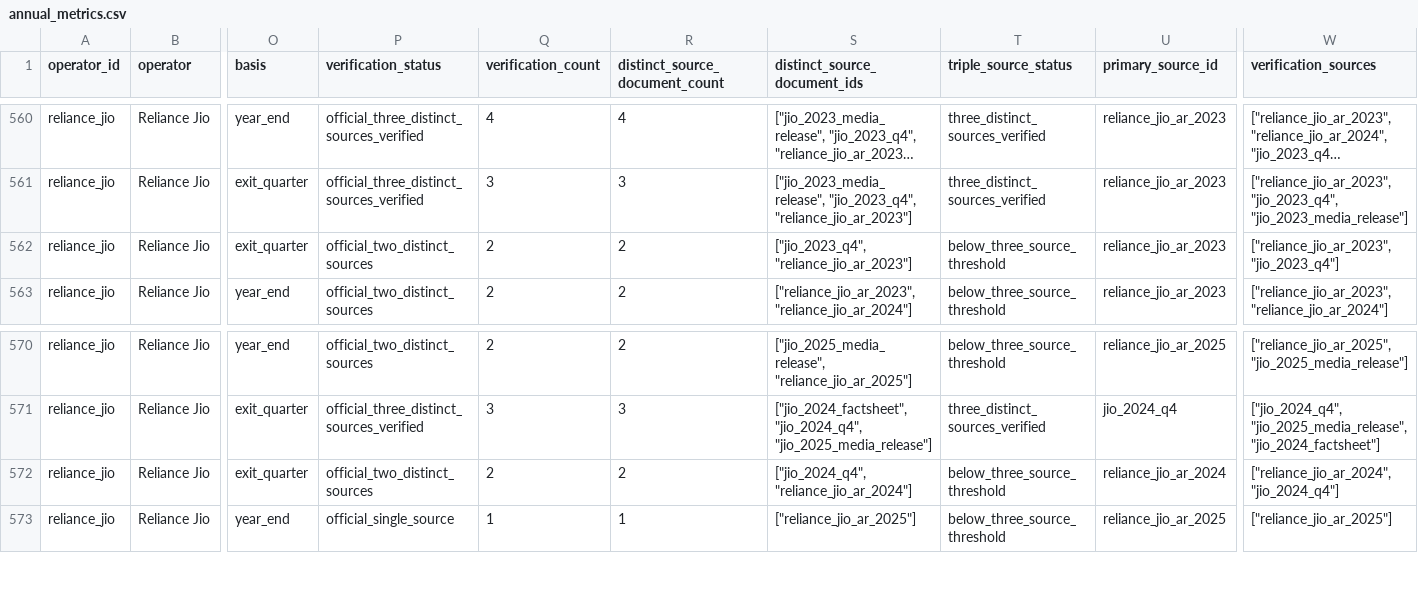
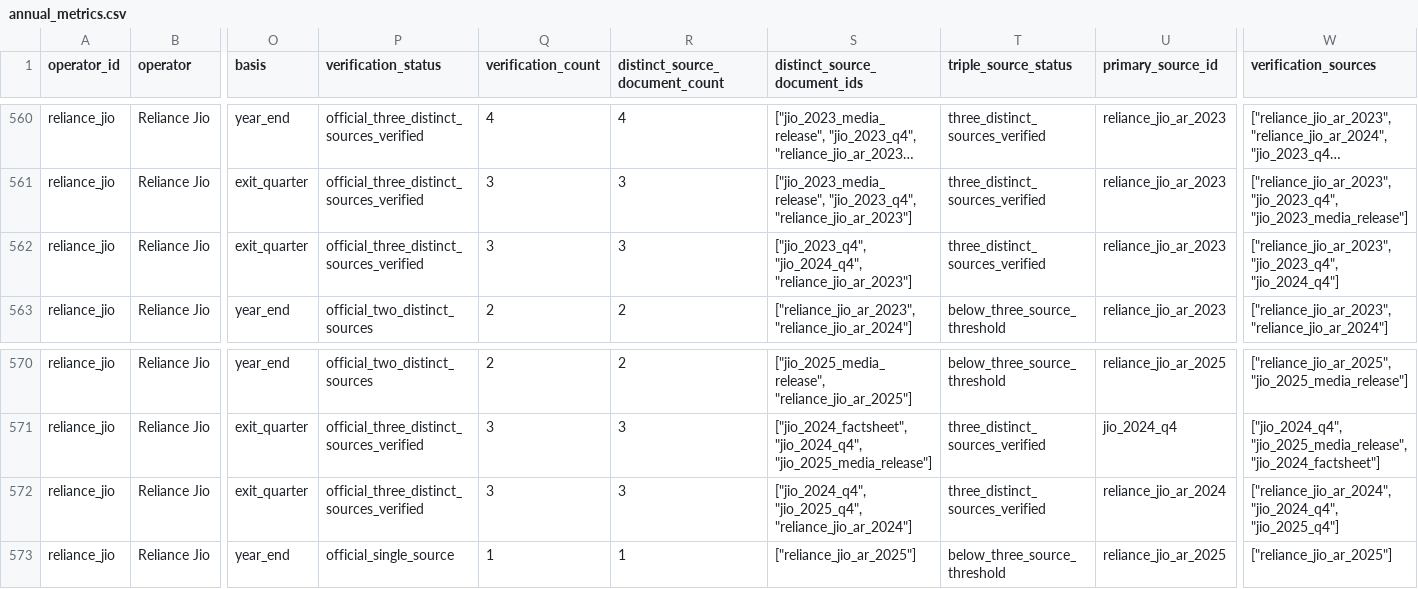
Before and after one commit to AlexLIAOPOLY/cmhk-competitive-intelligence, a CSV file: agent_knowledge/global_top5_operators_2016_2025/annual_metrics.csv, drawn as a sheet; only a part is shown, gaps mark what is left out; long unchanged cells end in …; the diff names each change by its address in the sheet, - before the commit and + after, or states it on an @@ line.

```diff
--- a/agent_knowledge/global_top5_operators_2016_2025/annual_metrics.csv
+++ b/agent_knowledge/global_top5_operators_2016_2025/annual_metrics.csv
-P562 (verification_status): official_two_distinct_sources
+P562 (verification_status): official_three_distinct_sources_verified
-Q562 (verification_count): 2
+Q562 (verification_count): 3
-R562 (distinct_source_document_count): 2
+R562 (distinct_source_document_count): 3
-S562 (distinct_source_document_ids): ["jio_2023_q4", "reliance_jio_ar_2023"]
+S562 (distinct_source_document_ids): ["jio_2023_q4", "jio_2024_q4", "reliance_jio_ar_2023"]
-T562 (triple_source_status): below_three_source_threshold
+T562 (triple_source_status): three_distinct_sources_verified
-W562 (verification_sources): ["reliance_jio_ar_2023", "jio_2023_q4"]
+W562 (verification_sources): ["reliance_jio_ar_2023", "jio_2023_q4", "jio_2024_q4"]
-P572 (verification_status): official_two_distinct_sources
+P572 (verification_status): official_three_distinct_sources_verified
-Q572 (verification_count): 2
+Q572 (verification_count): 3
-R572 (distinct_source_document_count): 2
+R572 (distinct_source_document_count): 3
-S572 (distinct_source_document_ids): ["jio_2024_q4", "reliance_jio_ar_2024"]
+S572 (distinct_source_document_ids): ["jio_2024_q4", "jio_2025_q4", "reliance_jio_ar_2024"]
-T572 (triple_source_status): below_three_source_threshold
+T572 (triple_source_status): three_distinct_sources_verified
-W572 (verification_sources): ["reliance_jio_ar_2024", "jio_2024_q4"]
+W572 (verification_sources): ["reliance_jio_ar_2024", "jio_2024_q4", "jio_2025_q4"]
```
Also changed, not shown: agent_knowledge/knowledge_integrity_audits/cross_database_common_disclosure_audit_2026-08-18.csv, 11 other files.
